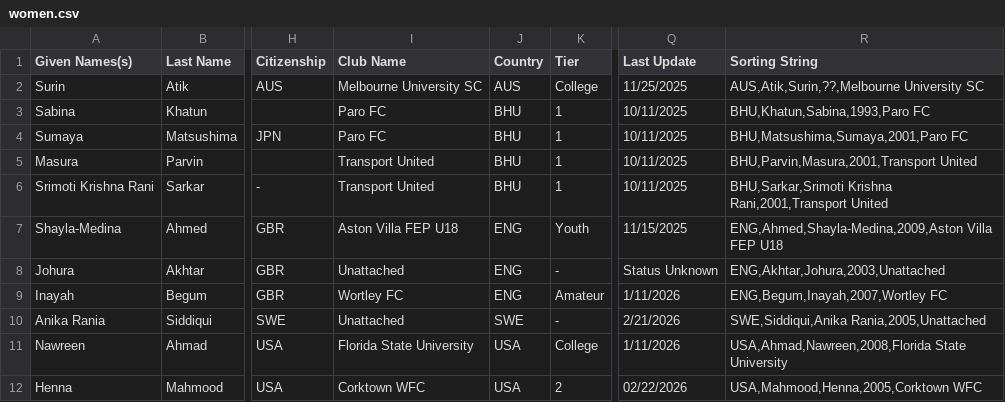
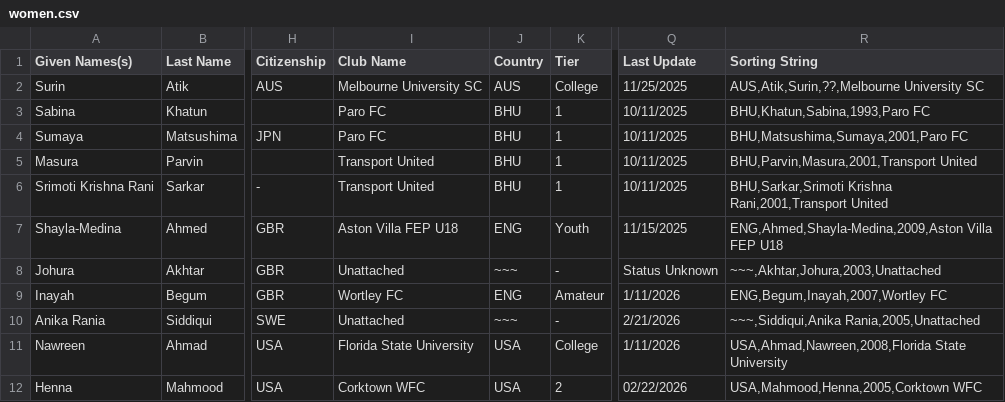
Before and after one commit to dr-shiffles/probashi-footballers, a CSV file: data/women.csv, drawn as a sheet; only a part is shown, gaps mark what is left out; the diff names each change by its address in the sheet, - before the commit and + after, or states it on an @@ line.

Commit message:
Database Update 04/19/2026-0112
Change unattached players country to ~~~

```diff
--- a/data/women.csv
+++ b/data/women.csv
-J8 (Country): ENG
+J8 (Country): ~~~
-R8 (Sorting String): ENG,Akhtar,Johura,2003,Unattached
+R8 (Sorting String): ~~~,Akhtar,Johura,2003,Unattached
-J10 (Country): SWE
+J10 (Country): ~~~
-R10 (Sorting String): SWE,Siddiqui,Anika Rania,2005,Unattached
+R10 (Sorting String): ~~~,Siddiqui,Anika Rania,2005,Unattached
```
